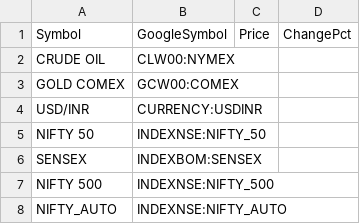
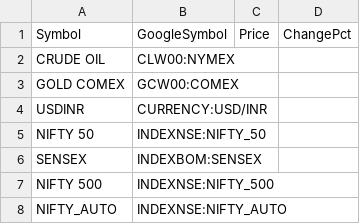
Before and after one commit to svvdmchen-del/fintech-stock-ticker, a CSV file: google_sheets_nifty50_template.csv, drawn as a sheet; only a part is shown.

Commit message:
Update live market baseline prices for Crude Oil, Gold COMEX, and USDINR

```diff
--- a/google_sheets_nifty50_template.csv
+++ b/google_sheets_nifty50_template.csv
@@ -3,3 +3,3 @@ CRUDE OIL,CLW00:NYMEX,,
 GOLD COMEX,GCW00:COMEX,,
-USD/INR,CURRENCY:USDINR,,
+USDINR,CURRENCY:USD/INR,,
 NIFTY 50,INDEXNSE:NIFTY_50,,
```
Also changed, not shown: 3 other files.
